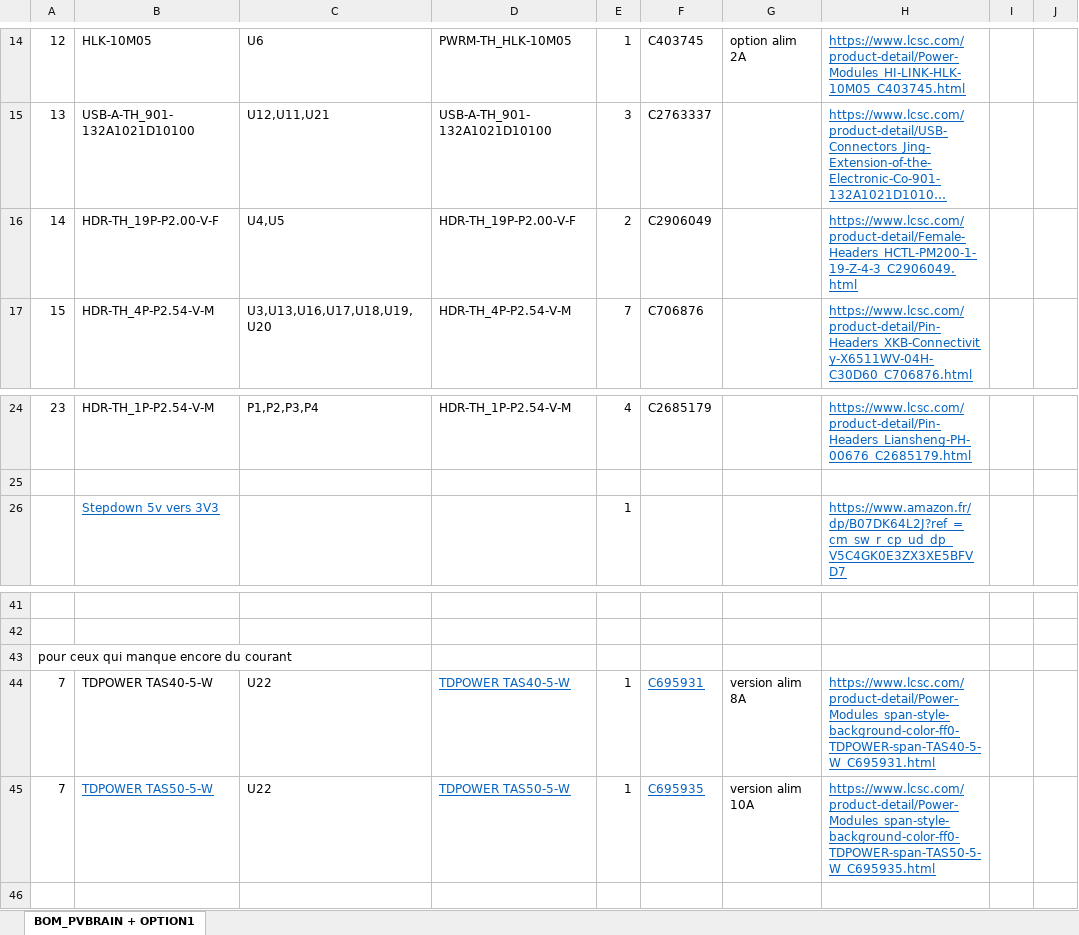
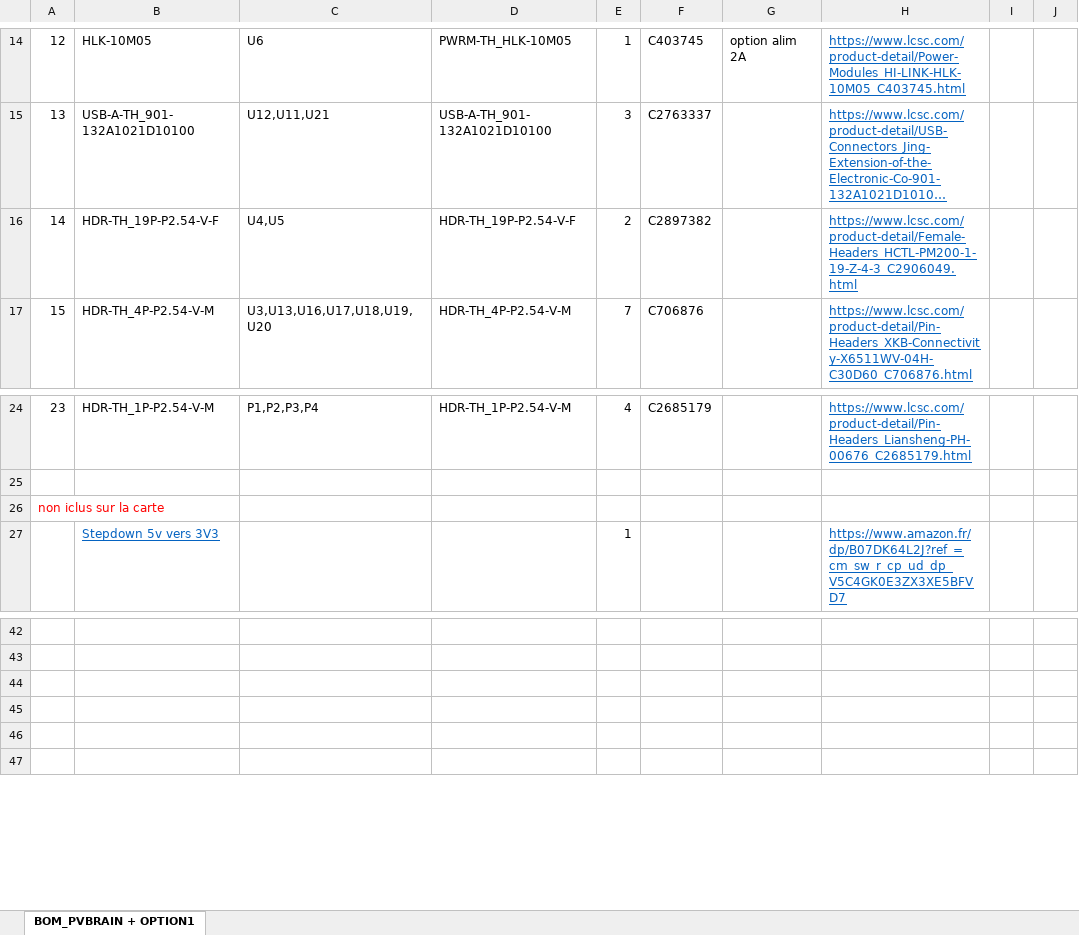
Before and after one commit to Bandit-17/PVBRAIN, an Excel workbook: BOM_PVBRAIN__OPTION1.xlsx, sheet BOM_PVBRAIN + OPTION1, drawn as a sheet; only a part is shown, gaps mark what is left out; long unchanged cells end in …; values as stored, in another font and other column widths than the file's, no borders; addresses are those after the commit; the diff names each change by its address in the sheet, - before the commit and + after, or states it on an @@ line.

Commit message:
Add files via upload

```diff
--- a/BOM_PVBRAIN__OPTION1.xlsx (sheet BOM_PVBRAIN + OPTION1)
+++ b/BOM_PVBRAIN__OPTION1.xlsx (sheet BOM_PVBRAIN + OPTION1)
-B16: HDR-TH_19P-P2.00-V-F
+B16: HDR-TH_19P-P2.54-V-F
-D16: HDR-TH_19P-P2.00-V-F
+D16: HDR-TH_19P-P2.54-V-F
-F16: C2906049
+F16: C2897382
+row 26: non iclus sur la carte
-A44: pour ceux qui manque encore du courant
+A44: (empty)
-row 45: 7 | TDPOWER TAS40-5-W | U22 | TDPOWER TAS40-5-W | 1 | C695931 | version alim 8A | https://www.lcsc.com/product-detail/Power-Modules_span-style-background-color-ff0-TDPOWER-span-TAS40-5-W_C695931.html
+row 45: (empty)
-row 46: 7 | TDPOWER TAS50-5-W | U22 | TDPOWER TAS50-5-W | 1 | C695935 | version alim 10A | https://www.lcsc.com/product-detail/Power-Modules_span-style-background-color-ff0-TDPOWER-span-TAS50-5-W_C695935.html
+row 46: (empty)
```
